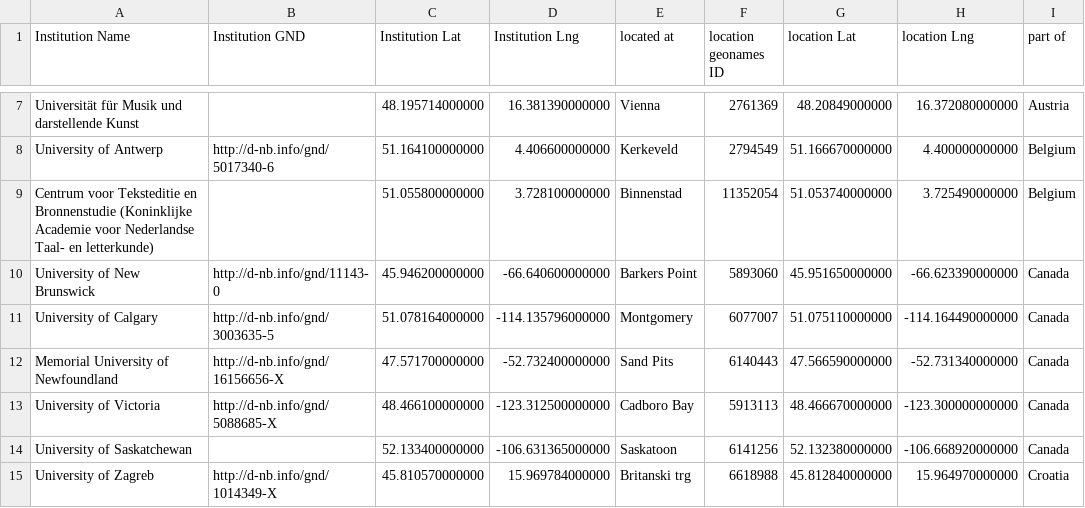
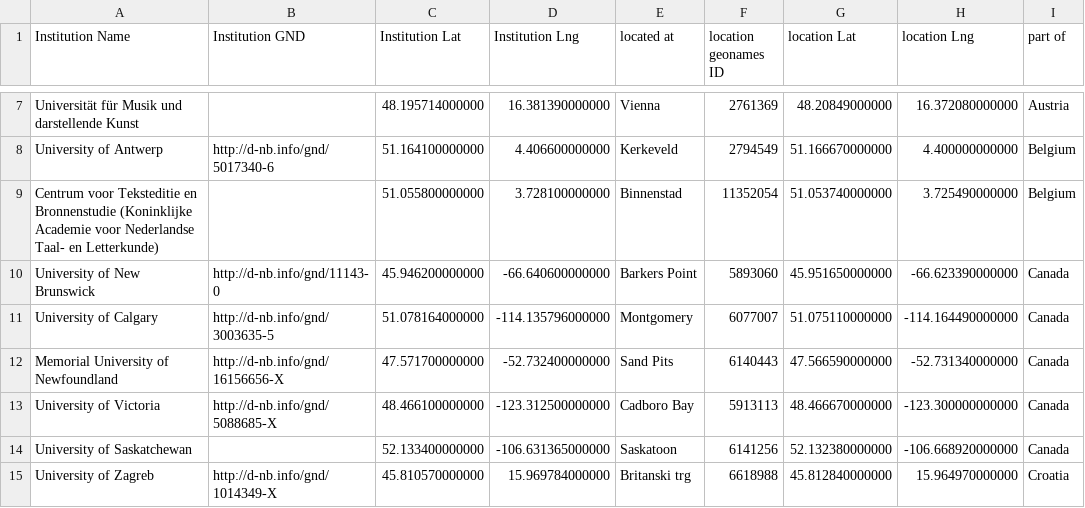
Before and after one commit to gfranzini/digEds_cat, a CSV file: institutions_places_enriched.csv, drawn as a sheet; only a part is shown, gaps mark what is left out; the diff names each change by its address in the sheet, - before the commit and + after, or states it on an @@ line.

```diff
--- a/institutions_places_enriched.csv
+++ b/institutions_places_enriched.csv
-A9 (Institution Name): …Taal- en letterkunde)
+A9 (Institution Name): …Taal- en Letterkunde)
```
Also changed, not shown: digEds_cat.csv.
